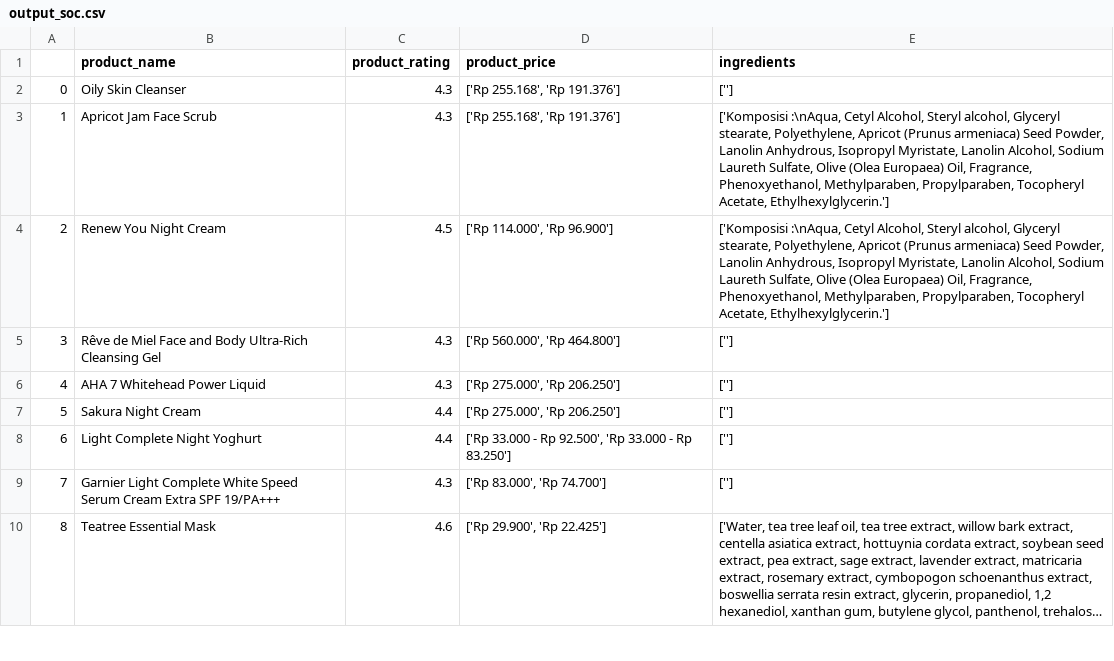
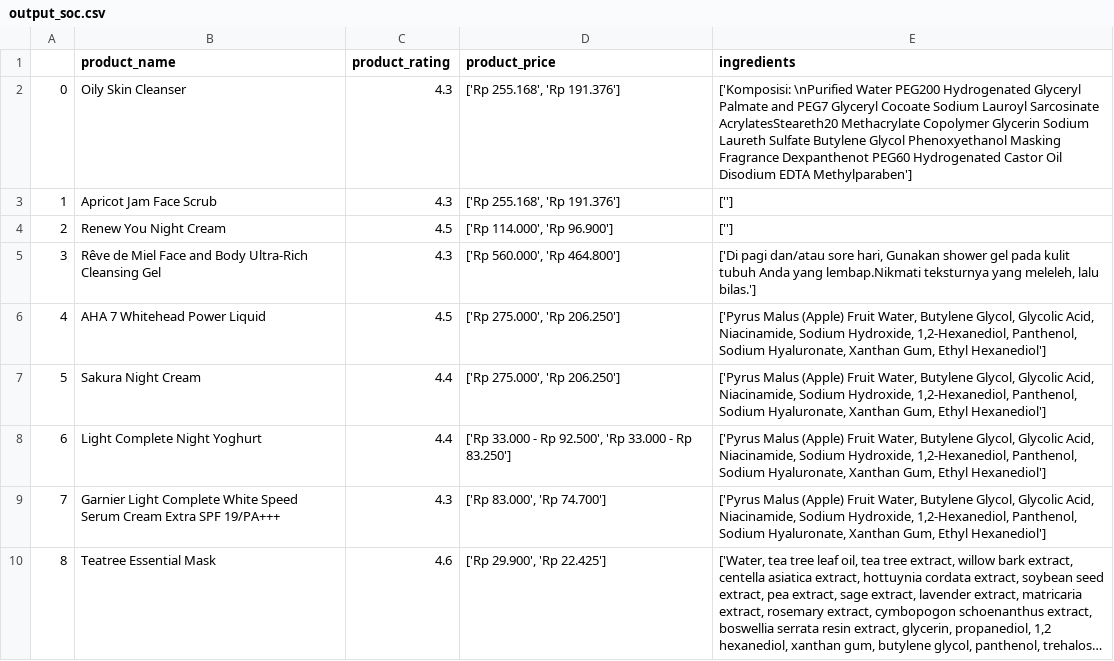
Before and after one commit to yaryaraldebaran/scraping_projects, a CSV file: scraping_sociolla/output_file/output_soc.csv, drawn as a sheet; only a part is shown; long unchanged cells end in …; the diff covers the shown part only; the diff names each change by its address in the sheet, - before the commit and + after, or states it on an @@ line.

```diff
--- a/scraping_sociolla/output_file/output_soc.csv
+++ b/scraping_sociolla/output_file/output_soc.csv
-E2 (ingredients): ['']
+E2 (ingredients): ['Komposisi: \nPurified Water PEG200 Hydrogenated Glyceryl Palmate and PEG7 Glyceryl Cocoate Sodium Lauroyl Sarcosinate AcrylatesSteareth20 Methacrylate Copolymer Glycerin Sodium Laureth Sulfate Butylene Glycol Phenoxyethanol Masking Fragrance Dexpanthenot PEG60 Hydrogenated Castor Oil Disodium EDTA Methylparaben']
-E3:E4 (ingredients): ['Komposisi :\nAqua, Cetyl Alcohol, Steryl alcohol, Glyceryl stearate, Polyethylene, Apricot (Prunus armeniaca) Seed Powder, Lanolin Anhydrous, Isopropyl Myristate, Lanolin Alcohol, Sodium Laureth Sulfate, Olive (Olea Europaea) Oil, Fragrance, Phenoxyethanol, Methylparaben, Propylparaben, Tocopheryl Acetate, Ethylhexylglycerin.']
+E3:E4 (ingredients): ['']
-E5 (ingredients): ['']
+E5 (ingredients): ['Di pagi dan/atau sore hari, Gunakan shower gel pada kulit tubuh Anda yang lembap.Nikmati teksturnya yang meleleh, lalu bilas.']
-C6 (product_rating): 4.3
+C6 (product_rating): 4.5
-E6:E9 (ingredients): ['']
+E6:E9 (ingredients): ['Pyrus Malus (Apple) Fruit Water, Butylene Glycol, Glycolic Acid, Niacinamide, Sodium Hydroxide, 1,2-Hexanediol, Panthenol, Sodium Hyaluronate, Xanthan Gum, Ethyl Hexanediol']
```
Also changed, not shown: 3 edited cells elsewhere in this file, 4 other files.
